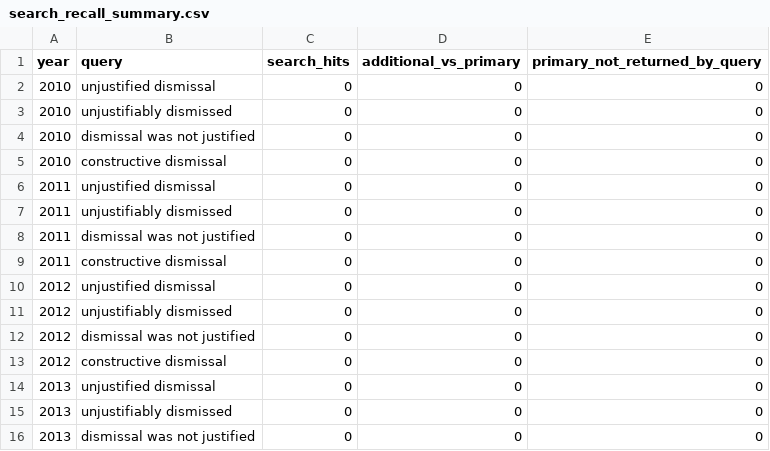
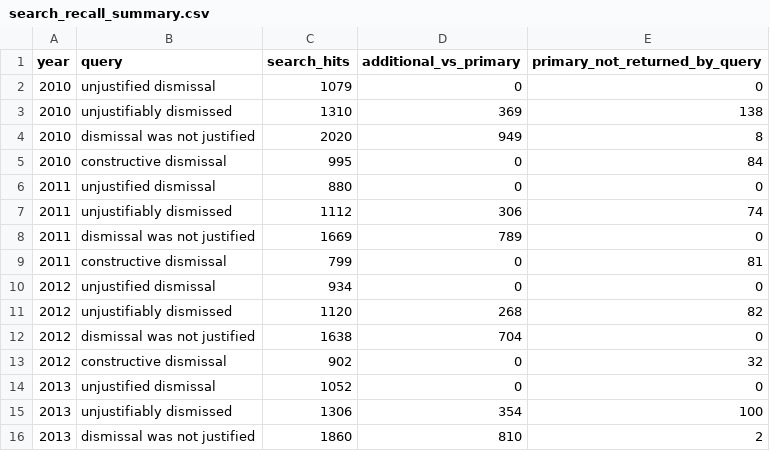
Before and after one commit to brandonp2412/unfortunately, a CSV file: output/recall/search_recall_summary.csv, drawn as a sheet; only a part is shown; the diff covers the shown part only.

```diff
--- a/output/recall/search_recall_summary.csv
+++ b/output/recall/search_recall_summary.csv
@@ -1,16 +1,16 @@
 year,query,search_hits,additional_vs_primary,primary_not_returned_by_query
-2010,unjustified dismissal,0,0,0
-2010,unjustifiably dismissed,0,0,0
-2010,dismissal was not justified,0,0,0
-2010,constructive dismissal,0,0,0
-2011,unjustified dismissal,0,0,0
-2011,unjustifiably dismissed,0,0,0
-2011,dismissal was not justified,0,0,0
-2011,constructive dismissal,0,0,0
-2012,unjustified dismissal,0,0,0
-2012,unjustifiably dismissed,0,0,0
-2012,dismissal was not justified,0,0,0
-2012,constructive dismissal,0,0,0
-2013,unjustified dismissal,0,0,0
-2013,unjustifiably dismissed,0,0,0
-2013,dismissal was not justified,0,0,0
+2010,unjustified dismissal,1079,0,0
+2010,unjustifiably dismissed,1310,369,138
+2010,dismissal was not justified,2020,949,8
+2010,constructive dismissal,995,0,84
+2011,unjustified dismissal,880,0,0
+2011,unjustifiably dismissed,1112,306,74
+2011,dismissal was not justified,1669,789,0
+2011,constructive dismissal,799,0,81
+2012,unjustified dismissal,934,0,0
+2012,unjustifiably dismissed,1120,268,82
+2012,dismissal was not justified,1638,704,0
+2012,constructive dismissal,902,0,32
+2013,unjustified dismissal,1052,0,0
+2013,unjustifiably dismissed,1306,354,100
+2013,dismissal was not justified,1860,810,2
```
Also changed, not shown: 108 edited cells elsewhere in this file, 1 other file.
